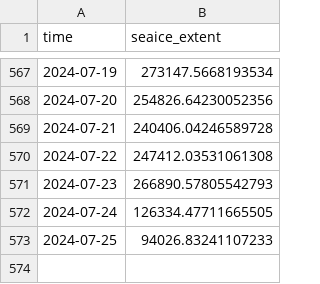
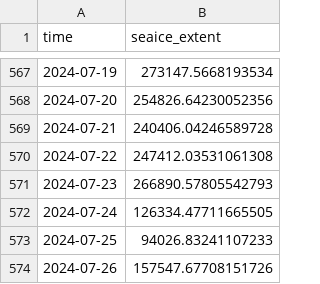
Before and after one commit to polarwatch/alaska-seaice, a CSV file: data/ext_recent_AlaskanArctic.csv, drawn as a sheet; only a part is shown, gaps mark what is left out; the diff names each change by its address in the sheet, - before the commit and + after, or states it on an @@ line.

Commit message:
Update CSV data

```diff
--- a/data/ext_recent_AlaskanArctic.csv
+++ b/data/ext_recent_AlaskanArctic.csv
+row 574: 2024-07-26 | 157547.67708151726
```
Also changed, not shown: data/ext_recent_EasternBering.csv, data/ext_recent_NorthernBering.csv.
